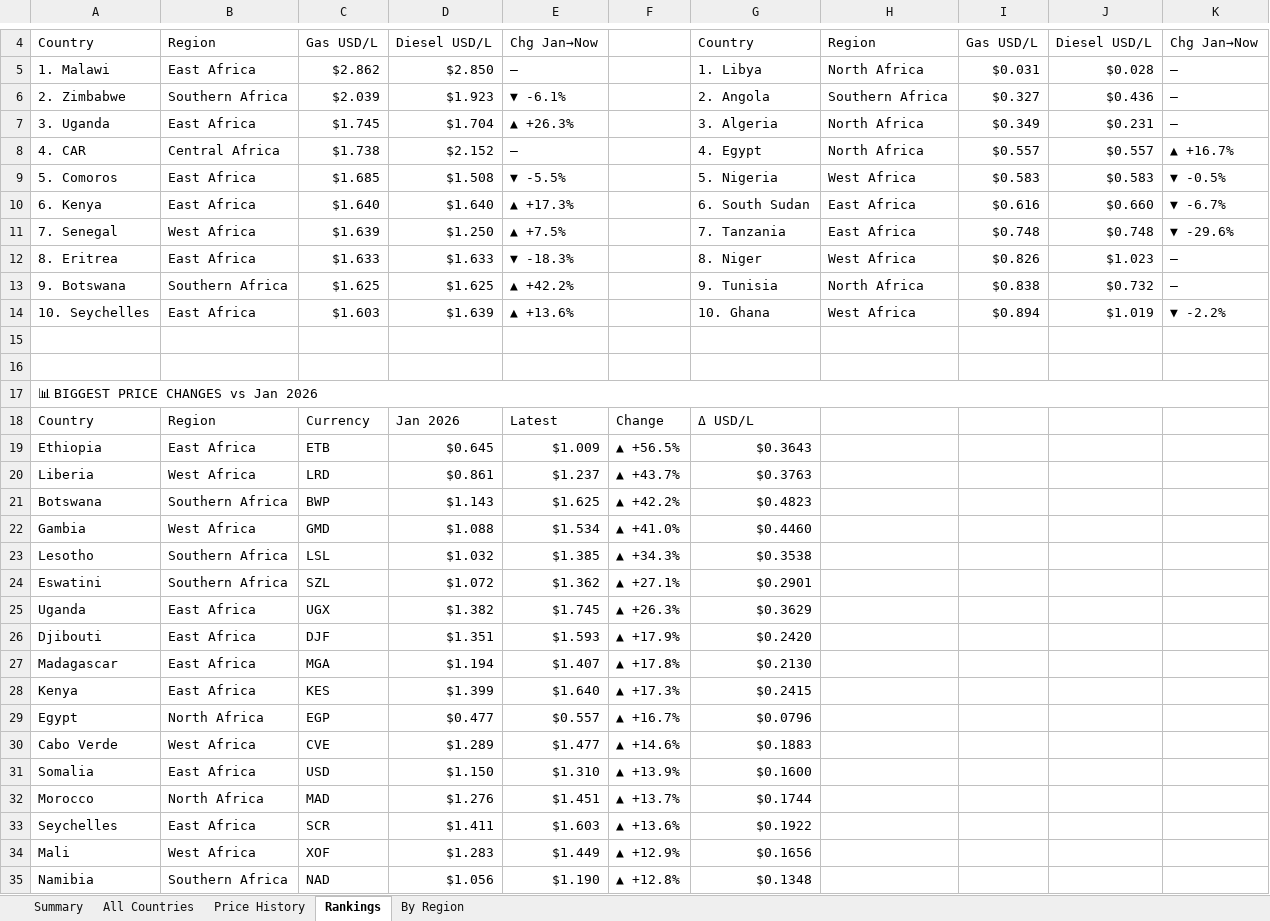
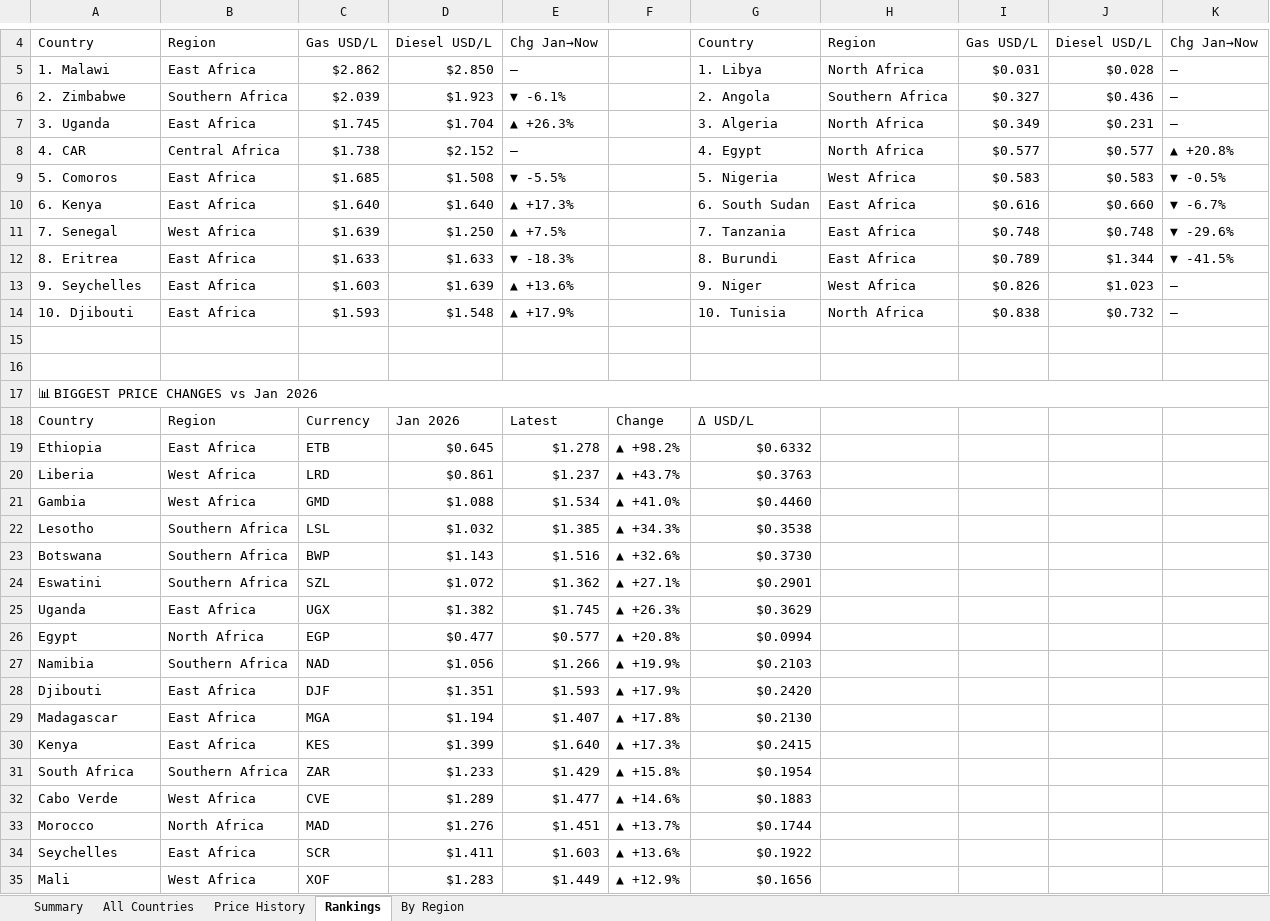
Before and after one commit to Data-Innovation-For-Africa/africa-fuel-tracker, an Excel workbook: africa_fuel_tracker_latest.xlsx, sheet Rankings, drawn as a sheet; only a part is shown, gaps mark what is left out; values as stored, in another font and other column widths than the file's, no cell formats; removed rows and columns are numbered as before the commit, all else as after; the diff covers the shown part only; the diff names each change by its address in the sheet, - before the commit and + after, or states it on an @@ line.

```diff
--- a/africa_fuel_tracker_latest.xlsx (sheet Rankings)
+++ b/africa_fuel_tracker_latest.xlsx (sheet Rankings)
-I8: $0.557
+I8: $0.577
-J8: $0.557
+J8: $0.577
-K8: ▲ +16.7%
+K8: ▲ +20.8%
-G12: 8. Niger
+G12: 8. Burundi
-H12: West Africa
+H12: East Africa
-I12: $0.826
+I12: $0.789
-J12: $1.023
+J12: $1.344
-K12: —
+K12: ▼ -41.5%
-row 13: 9. Botswana | Southern Africa | $1.625 | $1.625 | ▲ +42.2% |  | 9. Tunisia | North Africa | $0.838 | $0.732 | —
-A13: 10. Seychelles
+A13: 9. Seychelles
-G13: 10. Ghana
+G13: 9. Niger
-I13: $0.894
+I13: $0.826
-J13: $1.019
+J13: $1.023
-K13: ▼ -2.2%
+K13: —
+row 14: 10. Djibouti | East Africa | $1.593 | $1.548 | ▲ +17.9% |  | 10. Tunisia | North Africa | $0.838 | $0.732 | —
-E19: $1.009
+E19: $1.278
-F19: ▲ +56.5%
+F19: ▲ +98.2%
-G19: $0.3643
+G19: $0.6332
-row 21: Botswana | Southern Africa | BWP | $1.143 | $1.625 | ▲ +42.2% | $0.4823
+row 23: Botswana | Southern Africa | BWP | $1.143 | $1.516 | ▲ +32.6% | $0.3730
+row 26: Egypt | North Africa | EGP | $0.477 | $0.577 | ▲ +20.8% | $0.0994
+row 27: Namibia | Southern Africa | NAD | $1.056 | $1.266 | ▲ +19.9% | $0.2103
-row 29: Egypt | North Africa | EGP | $0.477 | $0.557 | ▲ +16.7% | $0.0796
+row 31: South Africa | Southern Africa | ZAR | $1.233 | $1.429 | ▲ +15.8% | $0.1954
-row 31: Somalia | East Africa | USD | $1.150 | $1.310 | ▲ +13.9% | $0.1600
-row 35: Namibia | Southern Africa | NAD | $1.056 | $1.190 | ▲ +12.8% | $0.1348
```
Also changed, not shown: 5 added rows, 5 removed rows and 3 edited cells elsewhere in this sheet, sheet By Region, sheet Price History, sheet All Countries, sheet Summary, cell formats, 3 other files.
